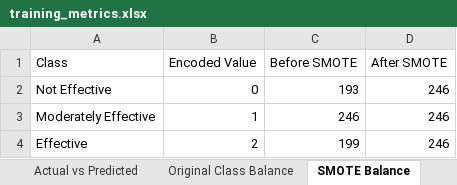
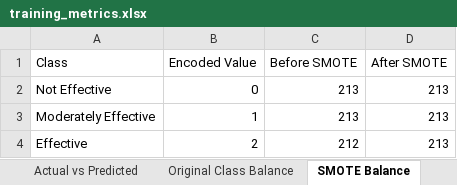
Before and after one commit to Maki01-Bun/effectiveness, an Excel workbook: training_metrics.xlsx, sheet SMOTE Balance, drawn as a sheet; values as stored, in another font and other column widths than the file's, no borders; the diff names each change by its address in the sheet, - before the commit and + after, or states it on an @@ line.

```diff
--- a/training_metrics.xlsx (sheet SMOTE Balance)
+++ b/training_metrics.xlsx (sheet SMOTE Balance)
-C2 (Before SMOTE): 193
+C2 (Before SMOTE): 213
-D2:D4 (After SMOTE): 246
+D2:D4 (After SMOTE): 213
-C3 (Before SMOTE): 246
+C3 (Before SMOTE): 213
-C4 (Before SMOTE): 199
+C4 (Before SMOTE): 212
```
Also changed, not shown: sheet Effectiveness Computation, sheet Actual vs Predicted, sheet Feature Importance, sheet Metrics, sheet Original Class Balance, datasets/subsidy_dataset_ml_ready.xlsx, feature_importance.xlsx, 7 other files.
